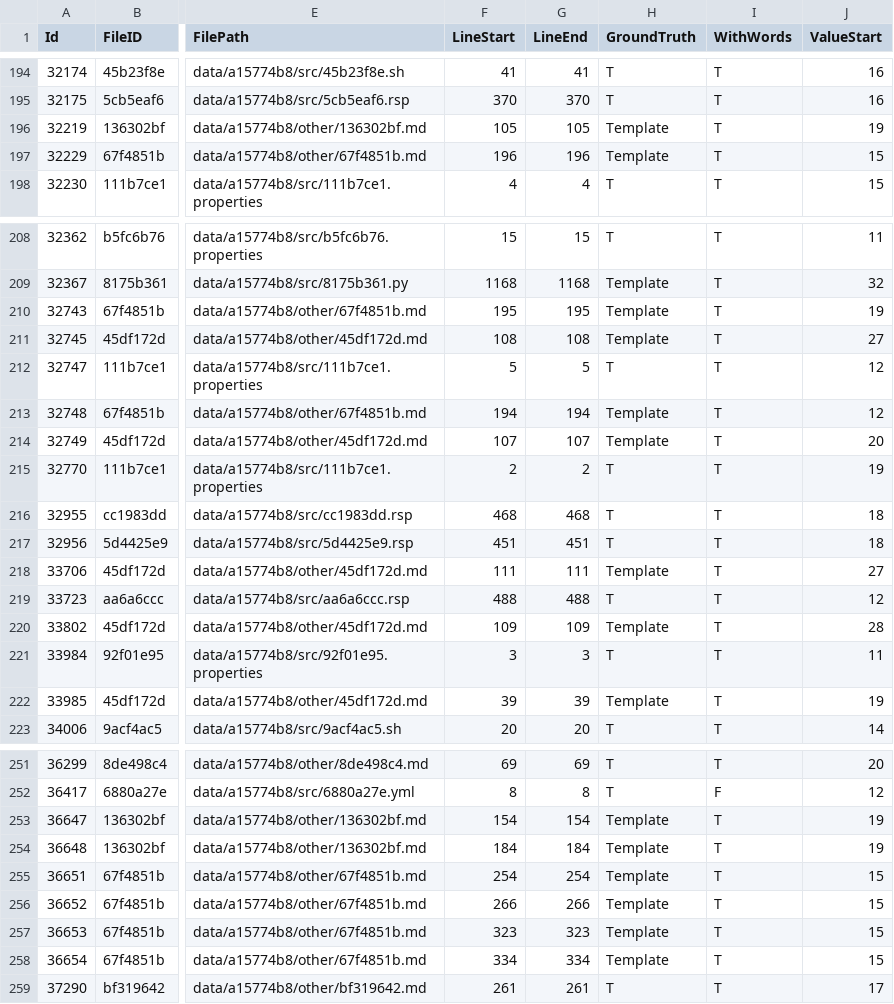
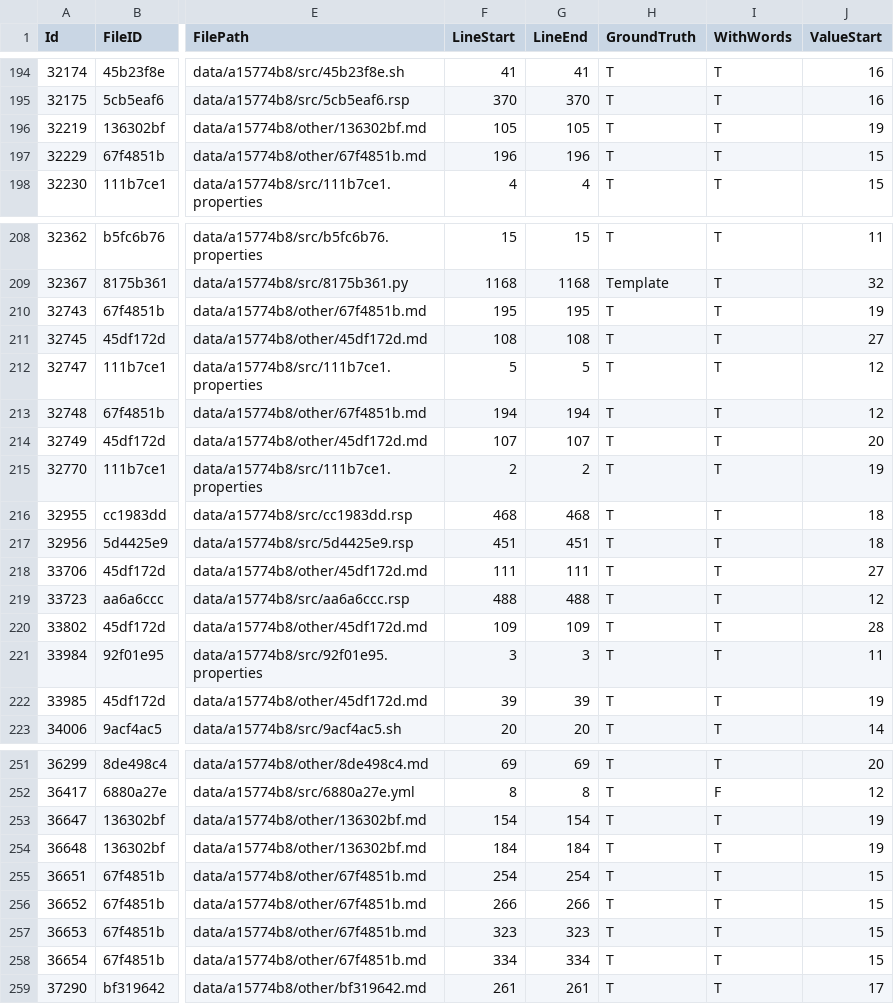
Before and after one commit to Samsung/CredData, a CSV file: meta/a15774b8.csv, drawn as a sheet; only a part is shown, gaps mark what is left out; the diff covers the shown part only; the diff names each change by its address in the sheet, - before the commit and + after, or states it on an @@ line.

```diff
--- a/meta/a15774b8.csv
+++ b/meta/a15774b8.csv
-H196:H197 (GroundTruth): Template
+H196:H197 (GroundTruth): T
-H210:H211 (GroundTruth): Template
+H210:H211 (GroundTruth): T
-H213:H214 (GroundTruth): Template
+H213:H214 (GroundTruth): T
-H218 (GroundTruth): Template
+H218 (GroundTruth): T
-H220 (GroundTruth): Template
+H220 (GroundTruth): T
-H222 (GroundTruth): Template
+H222 (GroundTruth): T
-H253:H258 (GroundTruth): Template
+H253:H258 (GroundTruth): T
```
Also changed, not shown: 2 edited cells elsewhere in this file, meta/43e1f4ea.csv, meta/55031e17.csv, 15 other files.
